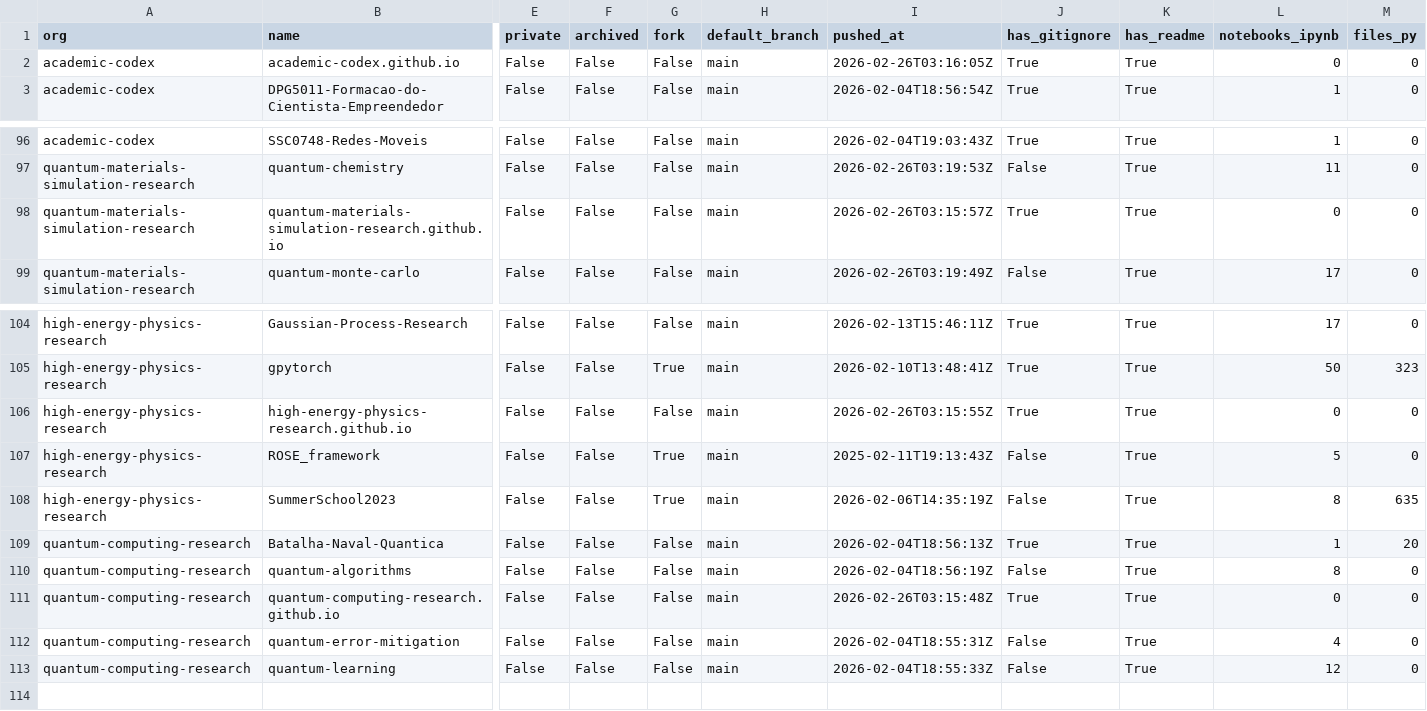
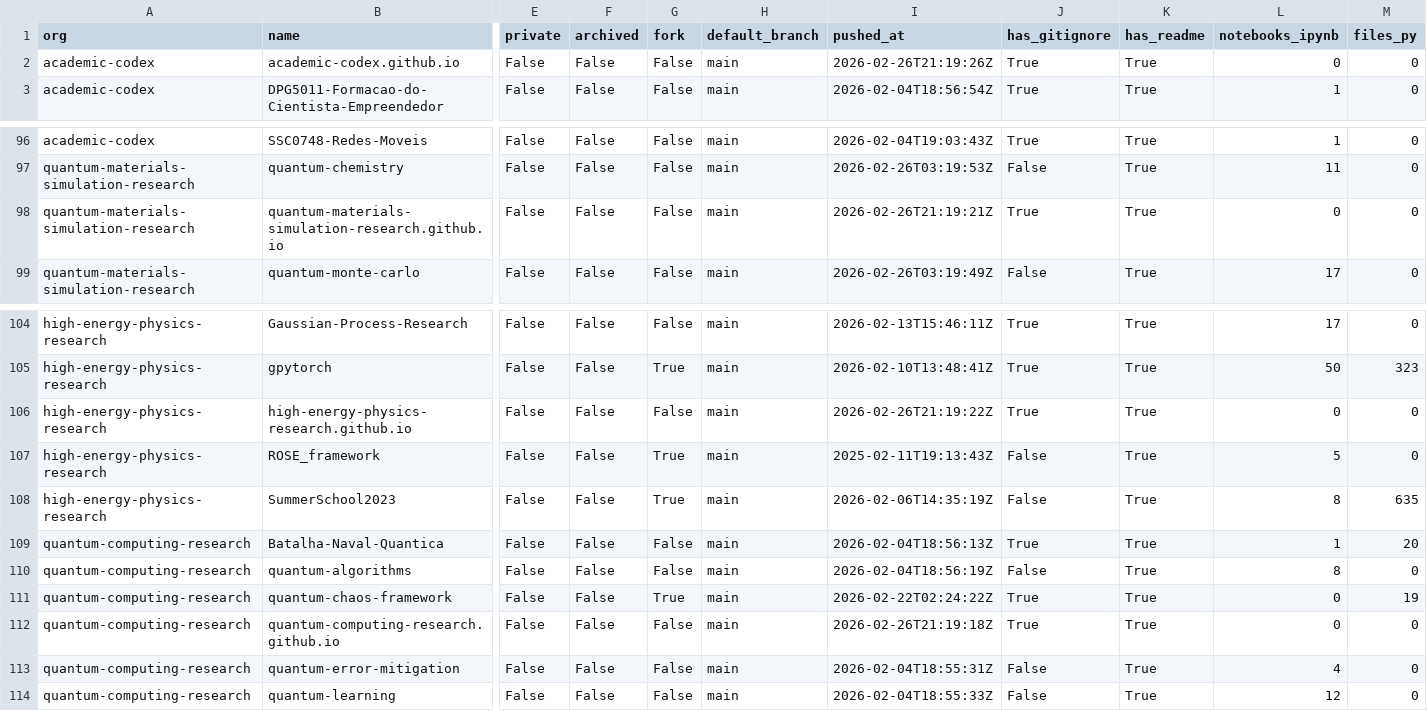
Before and after one commit to naavilam/naavilam.github.io, a CSV file: org-audit.ALL.csv, drawn as a sheet; only a part is shown, gaps mark what is left out; addresses are those after the commit; rows hold the shown columns only; the diff names each change by its address in the sheet, - before the commit and + after, or states it on an @@ line.

```diff
--- a/org-audit.ALL.csv
+++ b/org-audit.ALL.csv
-I2 (pushed_at): 2026-02-26T03:16:05Z
+I2 (pushed_at): 2026-02-26T21:19:26Z
-I98 (pushed_at): 2026-02-26T03:15:57Z
+I98 (pushed_at): 2026-02-26T21:19:21Z
-I106 (pushed_at): 2026-02-26T03:15:55Z
+I106 (pushed_at): 2026-02-26T21:19:22Z
+row 111: quantum-computing-research | quantum-chaos-framework | False | False | True | main | 2026-02-22T02:24:22Z | True | True | 0 | 19
-I112 (pushed_at): 2026-02-26T03:15:48Z
+I112 (pushed_at): 2026-02-26T21:19:18Z
```
Also changed, not shown: academic-codex/org-audit.csv, high-energy/org-audit.csv, 12 other files.
